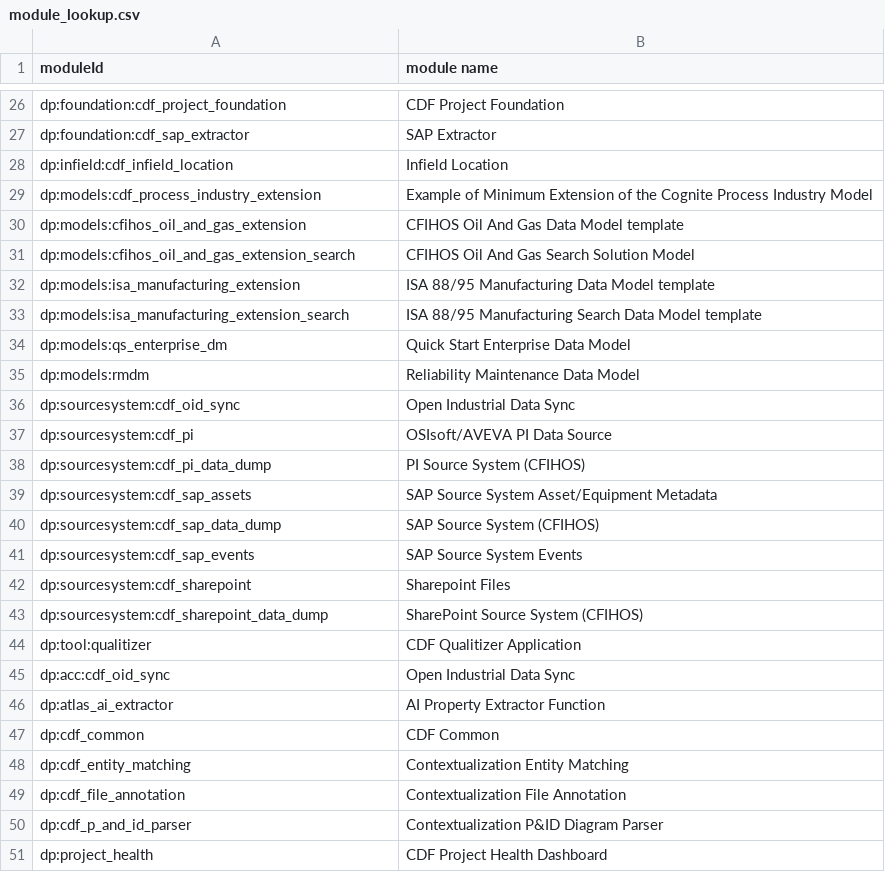
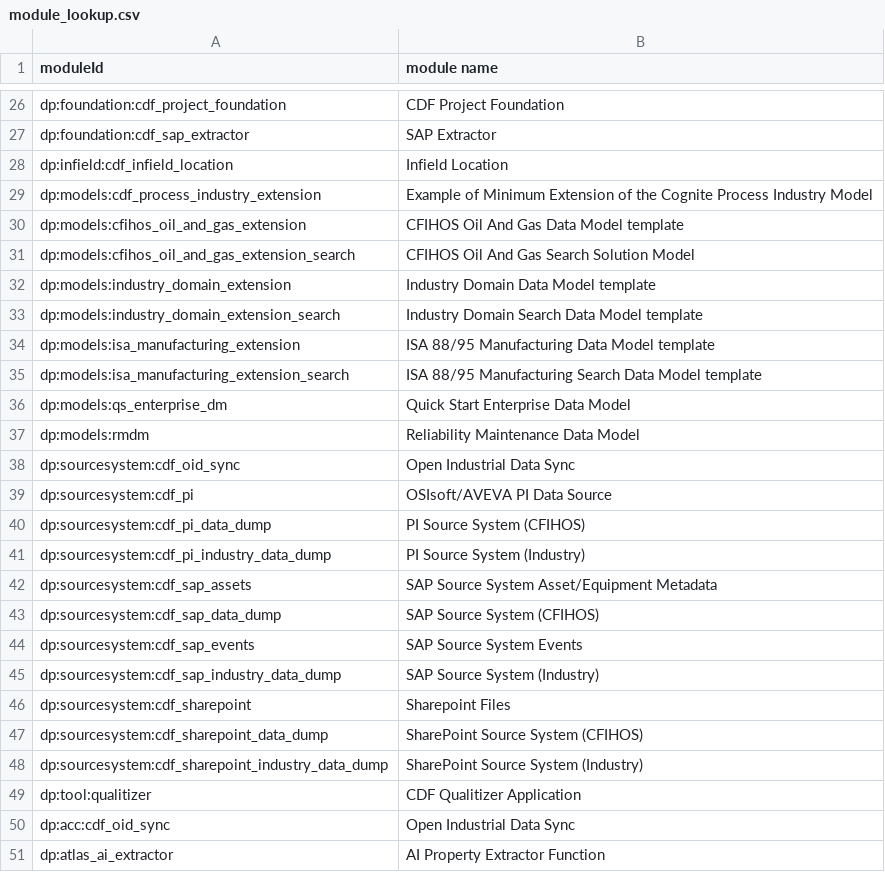
Before and after one commit to cognitedata/library, a CSV file: mixpanel/module_lookup.csv, drawn as a sheet; only a part is shown, gaps mark what is left out; the shorter side is filled out with more unchanged rows; the diff names each change by its address in the sheet, - before the commit and + after, or states it on an @@ line.

```diff
--- a/mixpanel/module_lookup.csv
+++ b/mixpanel/module_lookup.csv
+row 32: dp:models:industry_domain_extension | Industry Domain Data Model template
+row 33: dp:models:industry_domain_extension_search | Industry Domain Search Data Model template
+row 41: dp:sourcesystem:cdf_pi_industry_data_dump | PI Source System (Industry)
+row 45: dp:sourcesystem:cdf_sap_industry_data_dump | SAP Source System (Industry)
+row 48: dp:sourcesystem:cdf_sharepoint_industry_data_dump | SharePoint Source System (Industry)
```
Also changed, not shown: 1 other file.
